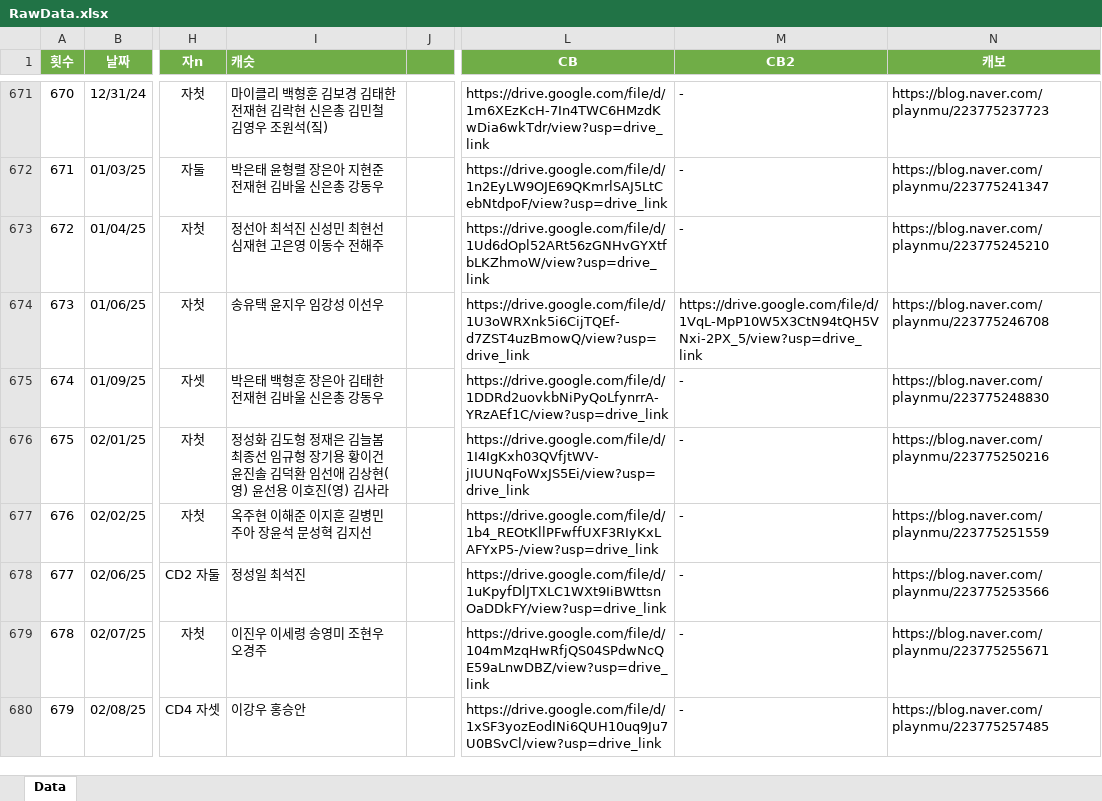
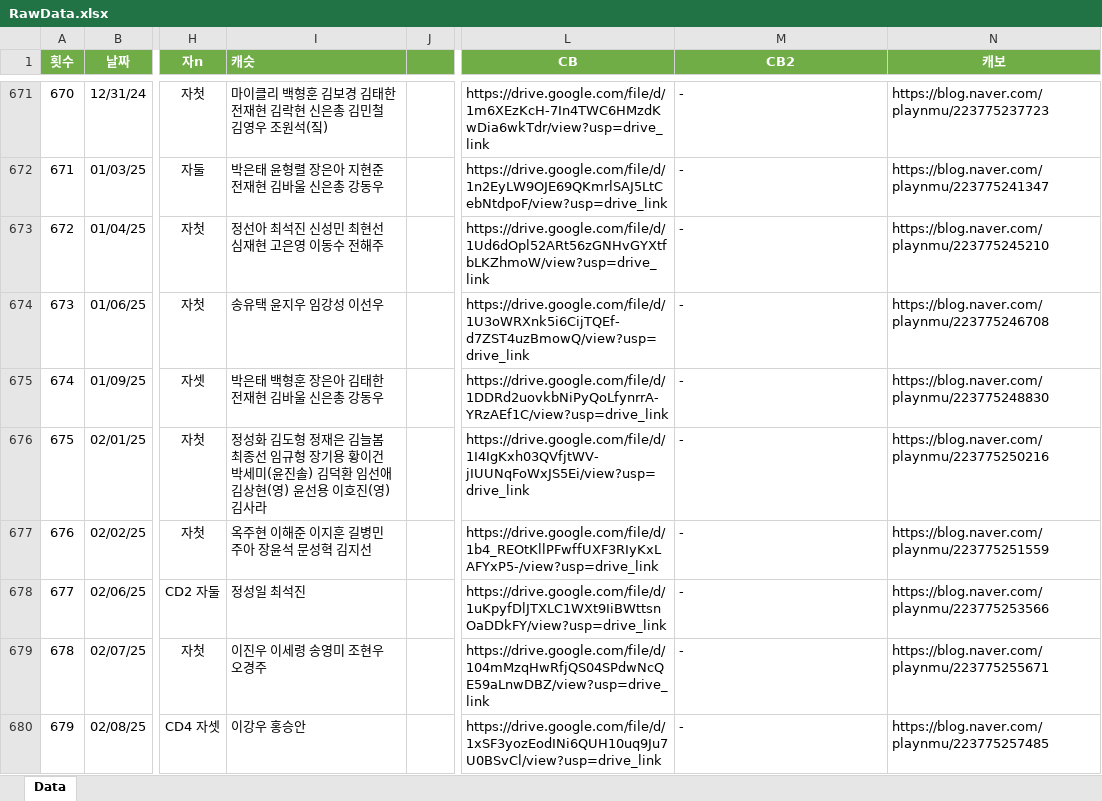
Before and after one commit to SailingSnails/SailingSnails.github.io, an Excel workbook: RawData.xlsx, sheet Data, drawn as a sheet; only a part is shown, gaps mark what is left out; values as stored, in another font and other column widths than the file's, no borders; table styles not drawn; the diff covers the shown part only; the diff names each change by its address in the sheet, - before the commit and + after, or states it on an @@ line.

```diff
--- a/RawData.xlsx (sheet Data)
+++ b/RawData.xlsx (sheet Data)
-M674 (CB2): https://drive.google.com/file/d/1VqL-MpP10W5X3CtN94tQH5VNxi-2PX_5/view?usp=drive_link
+M674 (CB2): -
-I676 (캐슷): …황이건 윤진솔 김덕환…
+I676 (캐슷): …황이건 박세미(윤진솔) 김덕환…
```
Also changed, not shown: 32 edited cells elsewhere in this sheet, 1 other file.
